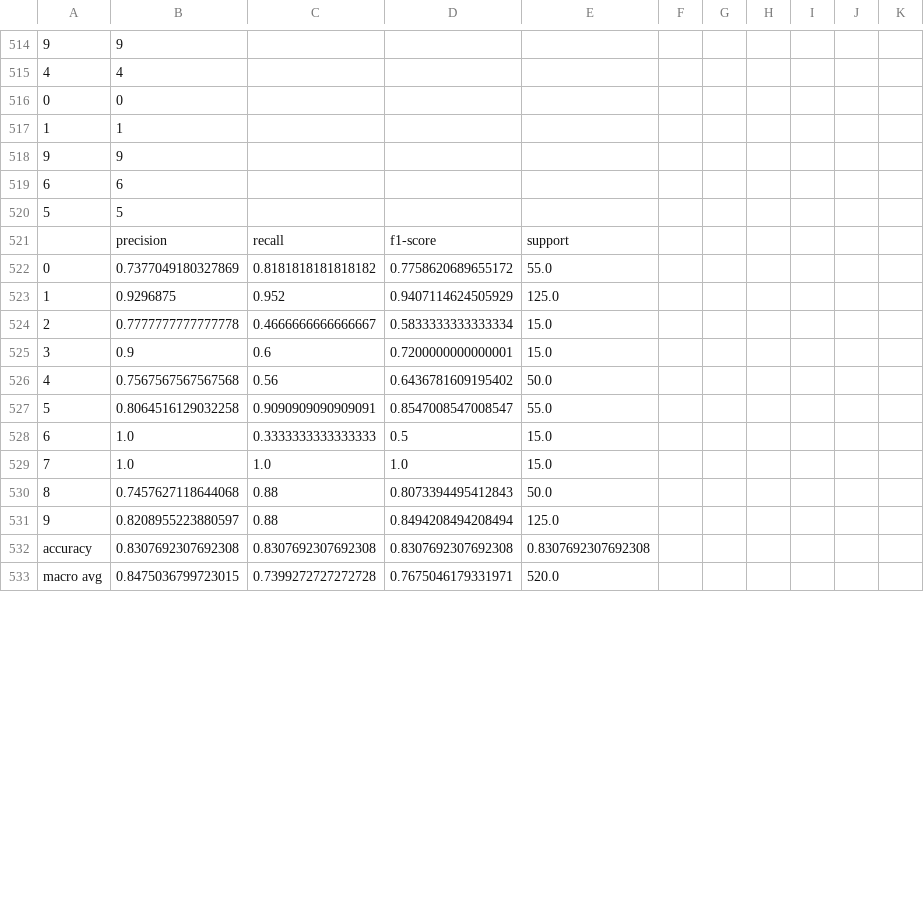
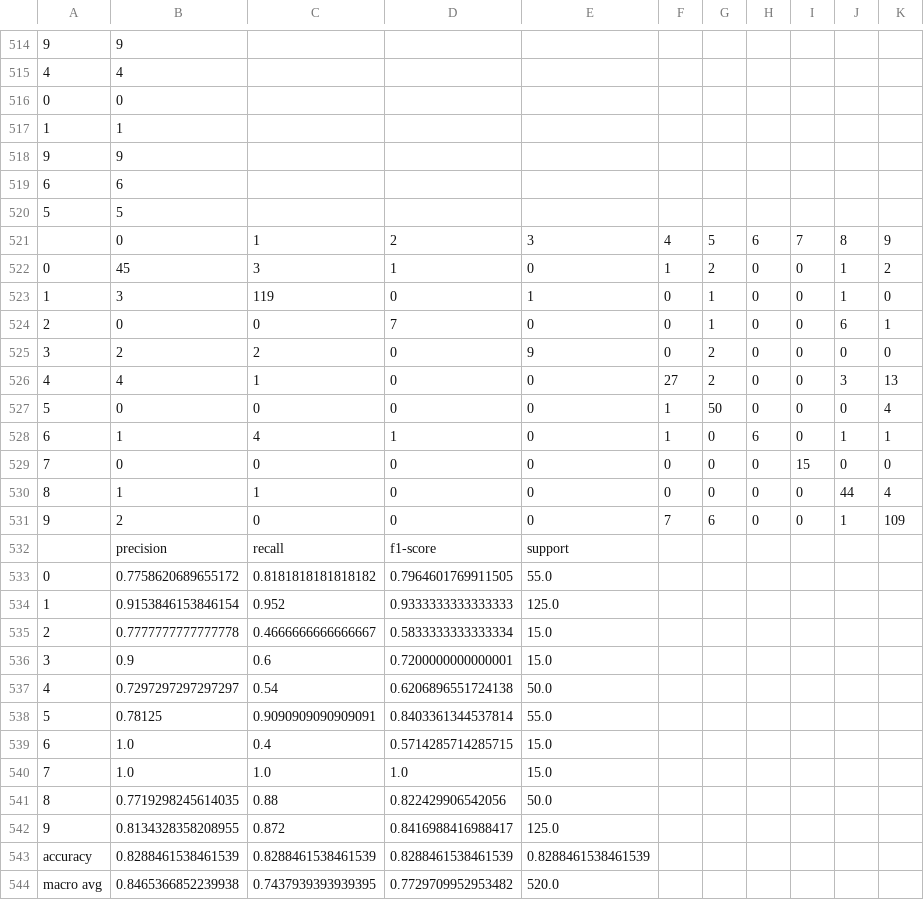
Before and after one commit to WillTarte/COMP472_A1, a CSV file: results/mlResults/Base-MLP-DS2.csv, drawn as a sheet; only a part is shown, gaps mark what is left out; the diff covers the shown part only.

```diff
--- a/results/mlResults/Base-MLP-DS2.csv
+++ b/results/mlResults/Base-MLP-DS2.csv
@@ -520,14 +520,25 @@
 5,5
+,0,1,2,3,4,5,6,7,8,9
+0,45,3,1,0,1,2,0,0,1,2
+1,3,119,0,1,0,1,0,0,1,0
+2,0,0,7,0,0,1,0,0,6,1
+3,2,2,0,9,0,2,0,0,0,0
+4,4,1,0,0,27,2,0,0,3,13
+5,0,0,0,0,1,50,0,0,0,4
+6,1,4,1,0,1,0,6,0,1,1
+7,0,0,0,0,0,0,0,15,0,0
+8,1,1,0,0,0,0,0,0,44,4
+9,2,0,0,0,7,6,0,0,1,109
 ,precision,recall,f1-score,support
-0,0.7377049180327869,0.8181818181818182,0.7758620689655172,55.0
-1,0.9296875,0.952,0.9407114624505929,125.0
+0,0.7758620689655172,0.8181818181818182,0.7964601769911505,55.0
+1,0.9153846153846154,0.952,0.9333333333333333,125.0
 2,0.7777777777777778,0.4666666666666667,0.5833333333333334,15.0
 3,0.9,0.6,0.7200000000000001,15.0
-4,0.7567567567567568,0.56,0.6436781609195402,50.0
-5,0.8064516129032258,0.9090909090909091,0.8547008547008547,55.0
-6,1.0,0.3333333333333333,0.5,15.0
+4,0.7297297297297297,0.54,0.6206896551724138,50.0
+5,0.78125,0.9090909090909091,0.8403361344537814,55.0
+6,1.0,0.4,0.5714285714285715,15.0
 7,1.0,1.0,1.0,15.0
-8,0.7457627118644068,0.88,0.8073394495412843,50.0
-9,0.8208955223880597,0.88,0.8494208494208494,125.0
-accuracy,0.8307692307692308,0.8307692307692308,0.8307692307692308,0.8307692307692308
-macro avg,0.8475036799723015,0.7399272727272728,0.7675046179331971,520.0
+8,0.7719298245614035,0.88,0.822429906542056,50.0
+9,0.8134328358208955,0.872,0.8416988416988417,125.0
+accuracy,0.8288461538461539,0.8288461538461539,0.8288461538461539,0.8288461538461539
+macro avg,0.8465366852239938,0.7437939393939395,0.7729709952953482,520.0
```
Also changed, not shown: 7 added rows, 7 removed rows, 3 moved rows and 5 edited cells elsewhere in this file, results/mlResults/Base-MLP-DS1.csv, results/mlResults/Best-MLP-DS1.csv, 2 other files.
